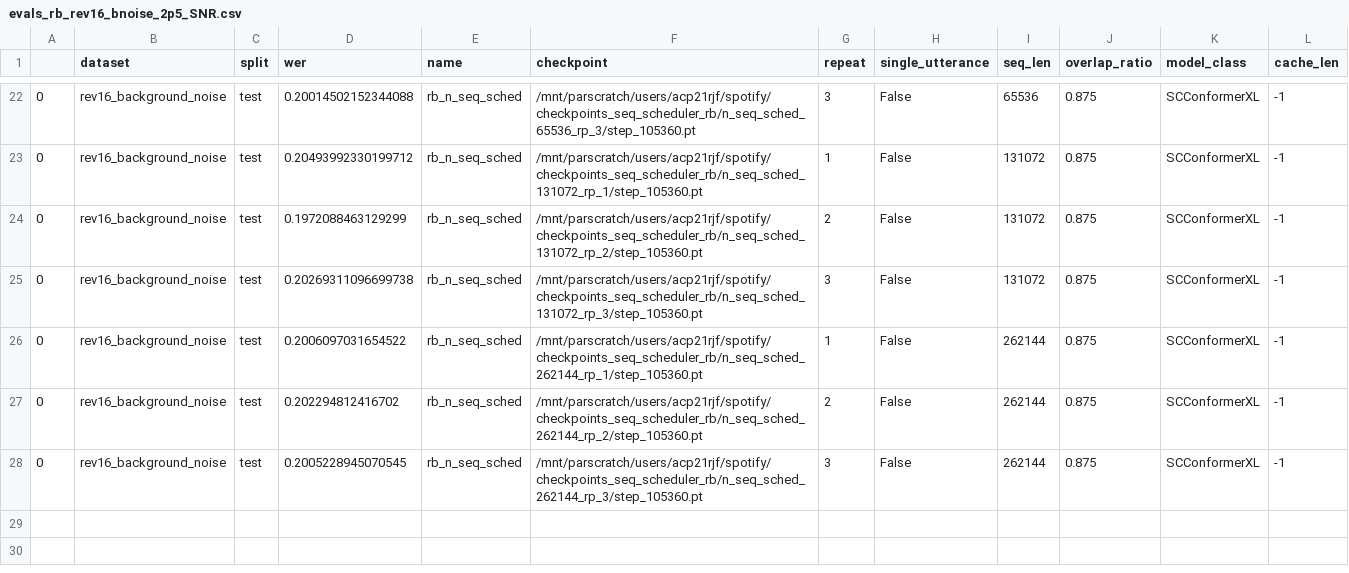
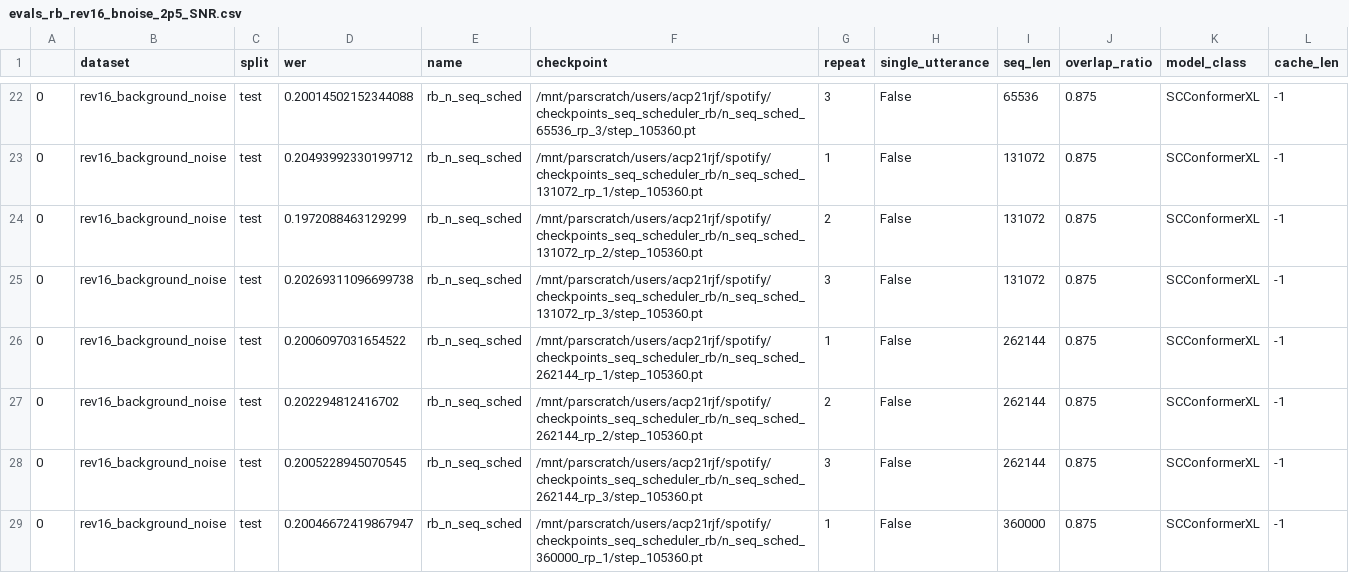
Before and after one commit to robflynnyh/long-context-asr, a CSV file: eval/results/evals_rb_rev16_bnoise_2p5_SNR.csv, drawn as a sheet; only a part is shown, gaps mark what is left out; the diff names each change by its address in the sheet, - before the commit and + after, or states it on an @@ line.

```diff
--- a/eval/results/evals_rb_rev16_bnoise_2p5_SNR.csv
+++ b/eval/results/evals_rb_rev16_bnoise_2p5_SNR.csv
+row 29: 0 | rev16_background_noise | test | 0.20046672419867947 | rb_n_seq_sched | /mnt/parscratch/users/acp21rjf/spotify/checkpoints_seq_scheduler_rb/n_seq_sched_360000_rp_1/step_105360.pt | 1 | False | 360000 | 0.875 | SCConformerXL | -1
```
Also changed, not shown: eval/results/evals_rb_rev16_bnoise_m2p5_SNR.csv, 3 other files.
